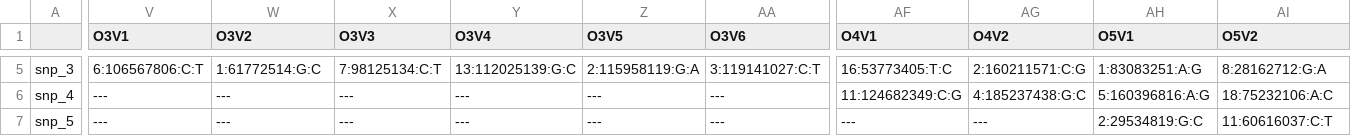
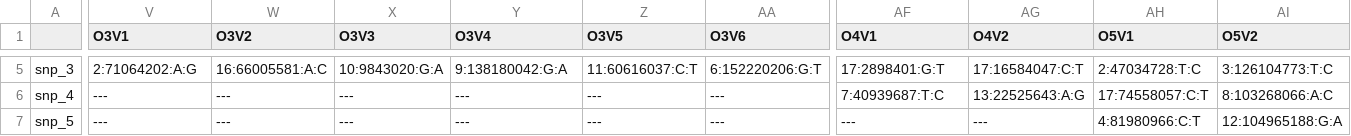
Before and after one commit to aehrc/PEPS, a CSV file: SampleData/output-peps2.varDataTruth.csv, drawn as a sheet; only a part is shown, gaps mark what is left out; the diff covers the shown part only; the diff names each change by its address in the sheet, - before the commit and + after, or states it on an @@ line.

```diff
--- a/SampleData/output-peps2.varDataTruth.csv
+++ b/SampleData/output-peps2.varDataTruth.csv
-V5 (O3V1): 6:106567806:C:T
+V5 (O3V1): 2:71064202:A:G
-W5 (O3V2): 1:61772514:G:C
+W5 (O3V2): 16:66005581:A:C
-X5 (O3V3): 7:98125134:C:T
+X5 (O3V3): 10:9843020:G:A
-Y5 (O3V4): 13:112025139:G:C
+Y5 (O3V4): 9:138180042:G:A
-Z5 (O3V5): 2:115958119:G:A
+Z5 (O3V5): 11:60616037:C:T
-AA5 (O3V6): 3:119141027:C:T
+AA5 (O3V6): 6:152220206:G:T
-AF5 (O4V1): 16:53773405:T:C
+AF5 (O4V1): 17:2898401:G:T
-AG5 (O4V2): 2:160211571:C:G
+AG5 (O4V2): 17:16584047:C:T
-AH5 (O5V1): 1:83083251:A:G
+AH5 (O5V1): 2:47034728:T:C
-AI5 (O5V2): 8:28162712:G:A
+AI5 (O5V2): 3:126104773:T:C
-AF6 (O4V1): 11:124682349:C:G
+AF6 (O4V1): 7:40939687:T:C
-AG6 (O4V2): 4:185237438:G:C
+AG6 (O4V2): 13:22525643:A:G
-AH6 (O5V1): 5:160396816:A:G
+AH6 (O5V1): 17:74558057:C:T
-AI6 (O5V2): 18:75232106:A:C
+AI6 (O5V2): 8:103268066:A:C
-AH7 (O5V1): 2:29534819:G:C
+AH7 (O5V1): 4:81980966:C:T
-AI7 (O5V2): 11:60616037:C:T
+AI7 (O5V2): 12:104965188:G:A
```
Also changed, not shown: 62 edited cells elsewhere in this file, SampleData/output-peps2.TruthSNP.csv, SampleData/output-peps2.pheno.csv, 6 other files.
